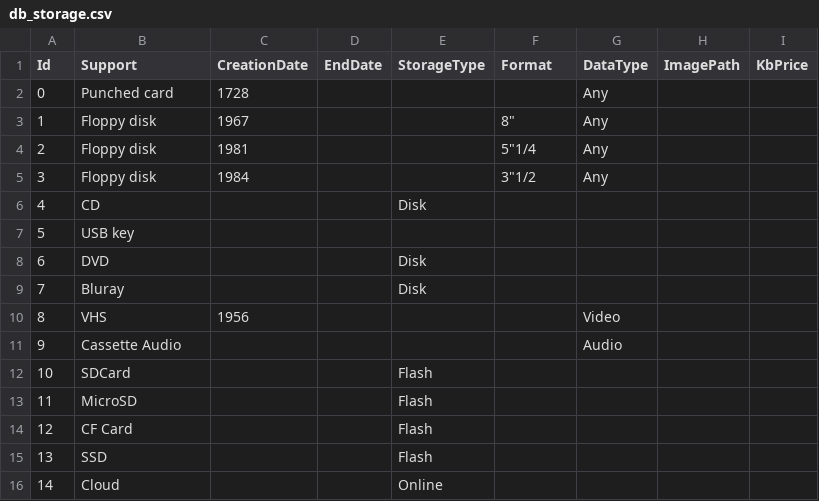
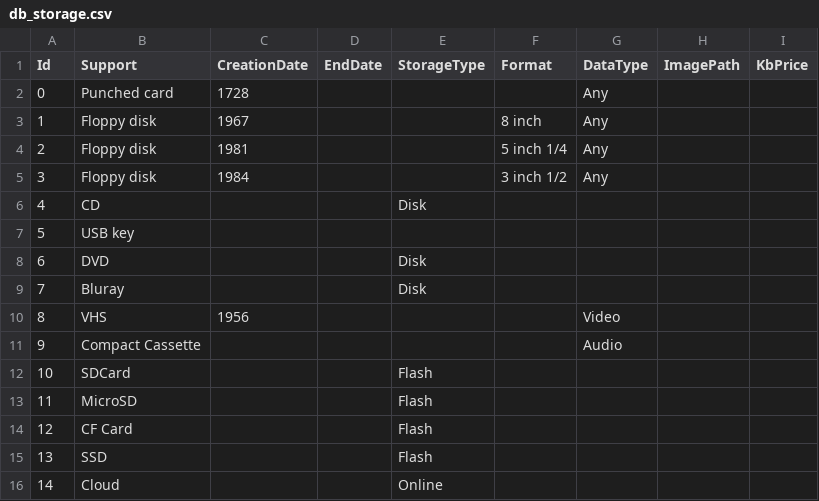
Before and after one commit to Deeder/sandbox, a CSV file: db_storage.csv, drawn as a sheet.

Commit message:
Update db_storage.csv
Remove illegal quoting

```diff
--- a/db_storage.csv
+++ b/db_storage.csv
@@ -2,5 +2,5 @@ Id;Support;CreationDate;EndDate;StorageType;Format;DataType;ImagePath;KbPrice
 0;Punched card;1728;;;;Any;;
-1;Floppy disk;1967;;;"8""";Any;;
-2;Floppy disk;1981;;;"5""1/4";Any;;
-3;Floppy disk;1984;;;"3""1/2";Any;;
+1;Floppy disk;1967;;;8 inch;Any;;
+2;Floppy disk;1981;;;5 inch 1/4;Any;;
+3;Floppy disk;1984;;;3 inch 1/2;Any;;
 4;CD;;;Disk;;;;
@@ -10,3 +10,3 @@ Id;Support;CreationDate;EndDate;StorageType;Format;DataType;ImagePath;KbPrice
 8;VHS;1956;;;;Video;;
-9;Cassette Audio;;;;;Audio;;
+9;Compact Cassette;;;;;Audio;;
 10;SDCard;;;Flash;;;;
```
